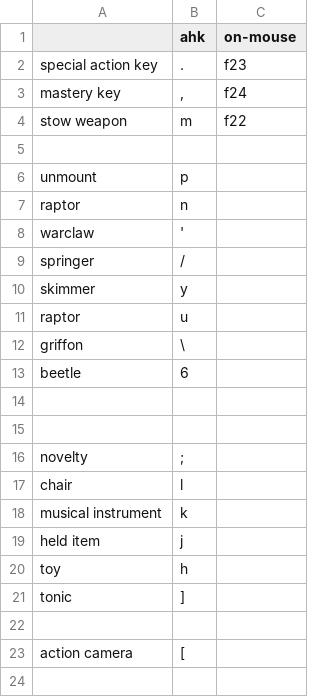
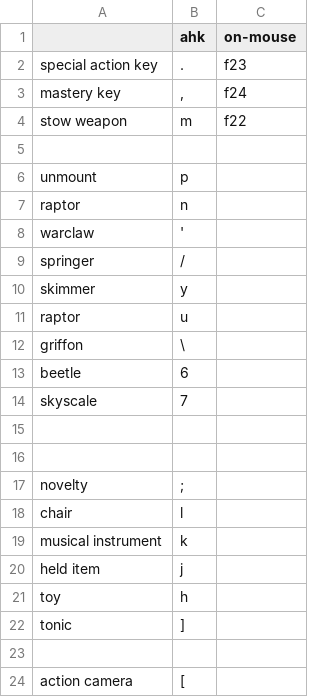
Before and after one commit to MegaCarp/scripts, a CSV file: ahk/gw2/list-of-kbds.csv, drawn as a sheet.

```diff
--- a/ahk/gw2/list-of-kbds.csv
+++ b/ahk/gw2/list-of-kbds.csv
@@ -13,2 +13,3 @@ griffon;\;
 beetle;6;
+skyscale;7;
 ;;
```
Also changed, not shown: 17 other files.
